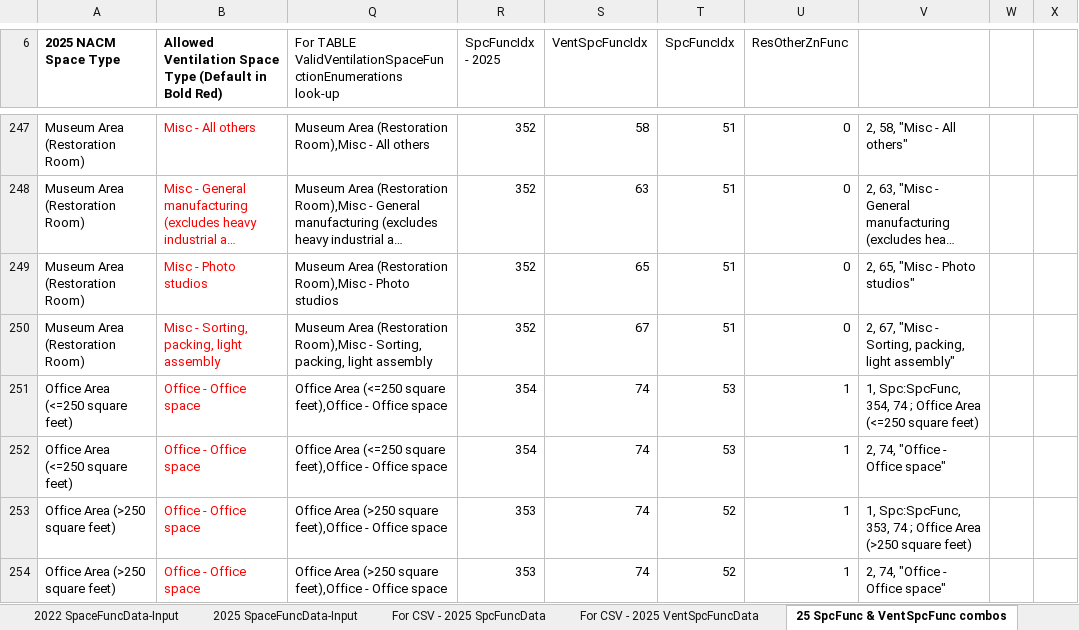
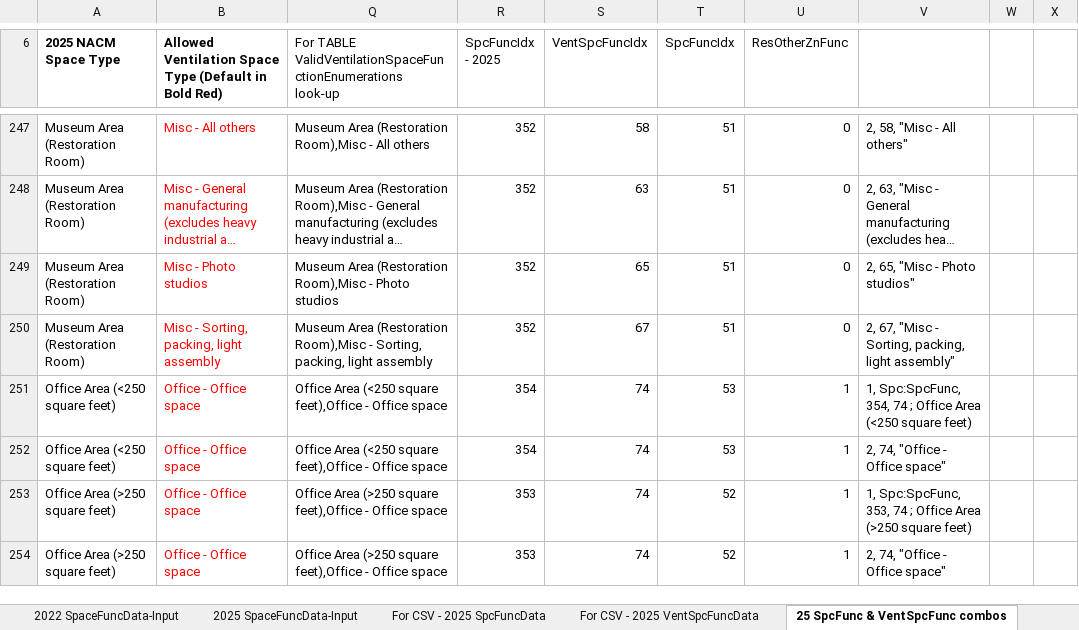
Before and after one commit to joesinger12/Test-Mirror-Workflow, an Excel workbook: Documentation/T24N/Appendix_5.4A_SpaceUseData-T24N-2025.xlsx, sheet 25 SpcFunc & VentSpcFunc combos, drawn as a sheet; only a part is shown, gaps mark what is left out; long unchanged cells end in …; values as stored, in another font and other column widths than the file's, no borders; conditional formats not drawn; the diff names each change by its address in the sheet, - before the commit and + after, or states it on an @@ line.

```diff
--- a/Documentation/T24N/Appendix_5.4A_SpaceUseData-T24N-2025.xlsx (sheet 25 SpcFunc & VentSpcFunc combos)
+++ b/Documentation/T24N/Appendix_5.4A_SpaceUseData-T24N-2025.xlsx (sheet 25 SpcFunc & VentSpcFunc combos)
-A251:A252 (2025 NACM Space Type): Office Area (<=250 square feet)
+A251:A252 (2025 NACM Space Type): Office Area (<250 square feet)
-Q251:Q252: Office Area (<=250 square feet),Office…
+Q251:Q252: Office Area (<250 square feet),Office…
-V251: …Office Area (<=250 square feet)
+V251: …Office Area (<250 square feet)
```
Also changed, not shown: sheet SpcFuncBkCompat 22-25, sheet 2022SpcFunc BEMEnums Gen, sheet 2025 Stds Ltg Table, sheet 2022 SpaceFuncData-Input, sheet 2025 SpaceFuncData-Input, sheet For CSV - 2025 SpcFuncData, Documentation/T24N/Appendix_5.4A_SpaceUseData-T24N-2022.xlsx, 13 other files.
